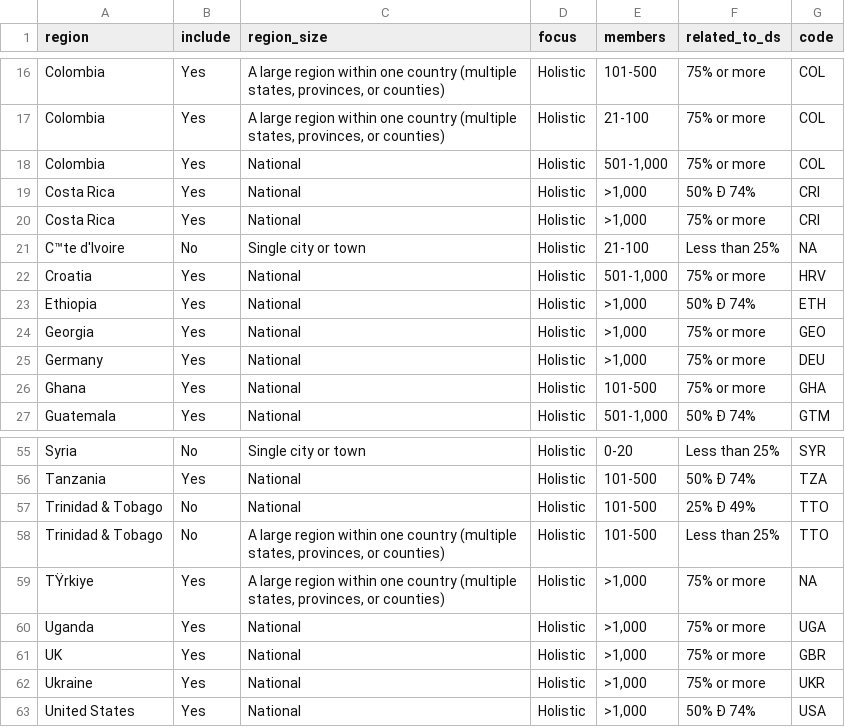
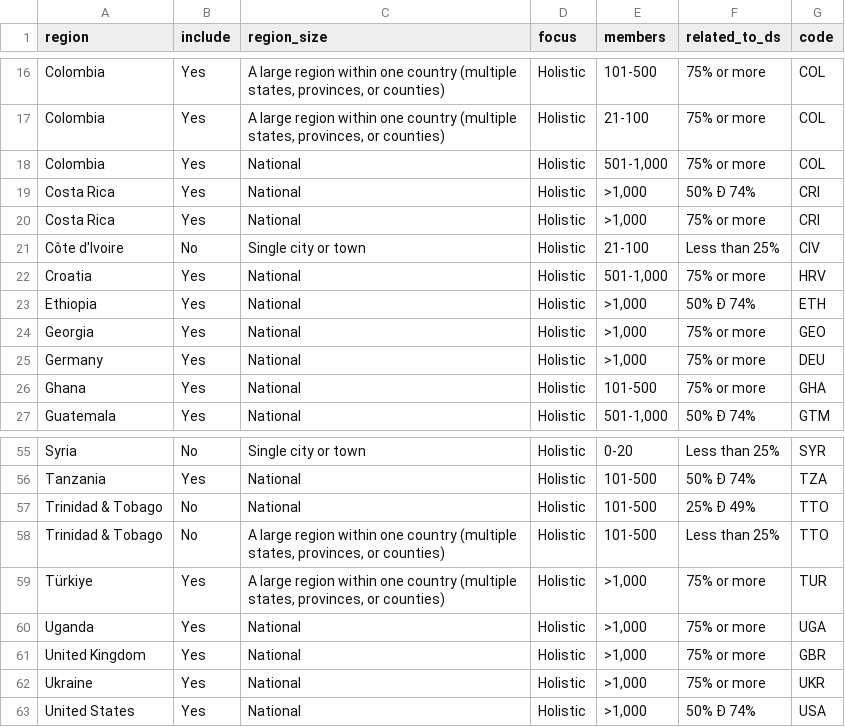
Before and after one commit to dkats/DS-4S, a CSV file: data/inclusion_intl_2025.csv, drawn as a sheet; only a part is shown, gaps mark what is left out.

Commit message:
Corrected country name/codes

```diff
--- a/data/inclusion_intl_2025.csv
+++ b/data/inclusion_intl_2025.csv
@@ -20,3 +20,3 @@
 "Costa Rica","Yes","National","Holistic",">1,000","75% or more","CRI"
-"C™te d'Ivoire ","No","Single city or town","Holistic","21-100","Less than 25%",NA
+"Côte d'Ivoire","No","Single city or town","Holistic","21-100","Less than 25%","CIV"
 "Croatia","Yes","National","Holistic","501-1,000","75% or more","HRV"
@@ -58,5 +58,5 @@
 "Trinidad & Tobago","No","A large region within one country (multiple states, provinces, or counties)","Holistic","101-500","Less than 25%","TTO"
-"TŸrkiye","Yes","A large region within one country (multiple states, provinces, or counties)","Holistic",">1,000","75% or more",NA
+"Türkiye","Yes","A large region within one country (multiple states, provinces, or counties)","Holistic",">1,000","75% or more","TUR"
 "Uganda","Yes","National","Holistic",">1,000","75% or more","UGA"
-"UK","Yes","National","Holistic",">1,000","75% or more","GBR"
+"United Kingdom","Yes","National","Holistic",">1,000","75% or more","GBR"
 "Ukraine","Yes","National","Holistic",">1,000","75% or more","UKR"
```
